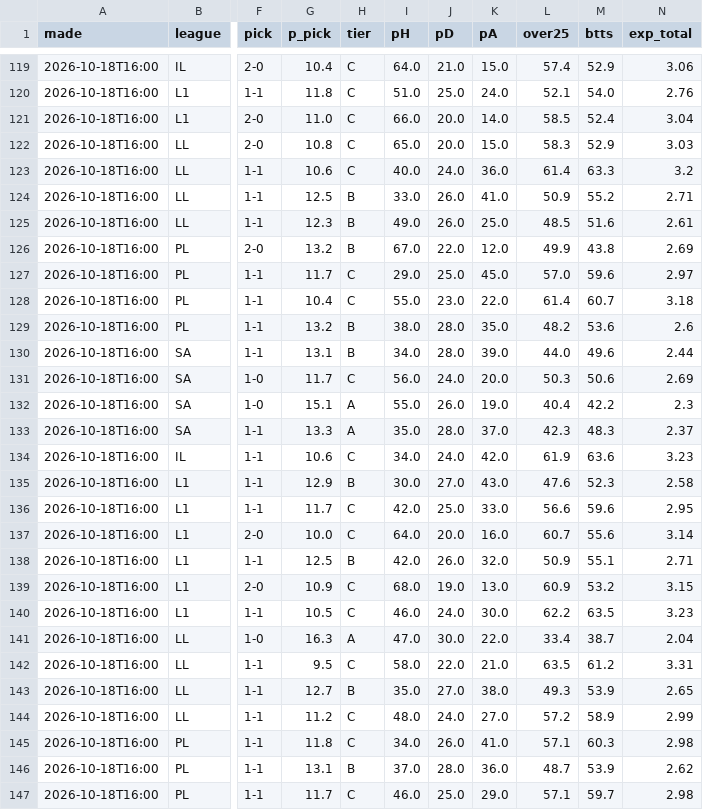
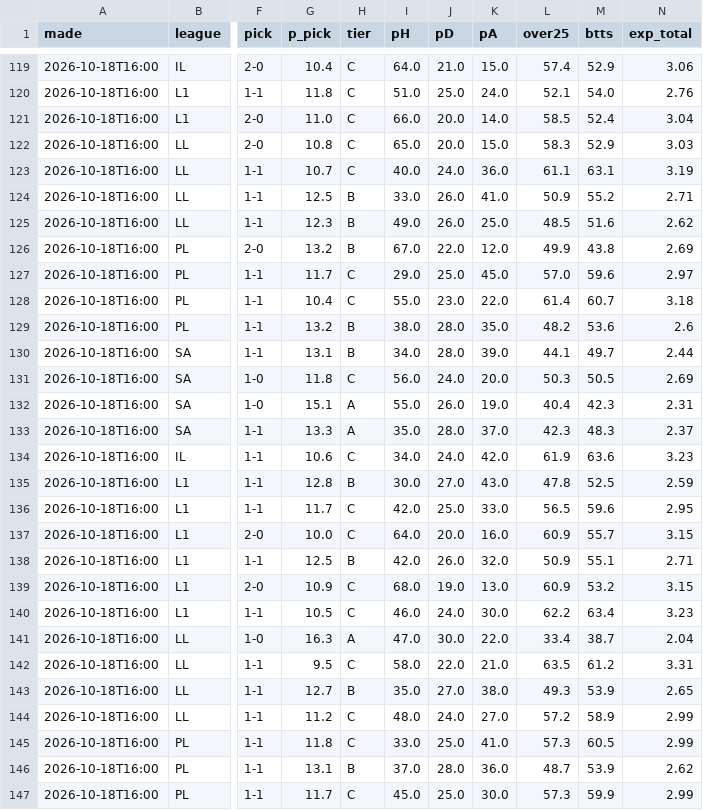
Before and after one commit to itzik200592-byte/score-oracle, a CSV file: data/ledger.csv, drawn as a sheet; only a part is shown, gaps mark what is left out; the diff covers the shown part only; the diff names each change by its address in the sheet, - before the commit and + after, or states it on an @@ line.

```diff
--- a/data/ledger.csv
+++ b/data/ledger.csv
-G123 (p_pick): 10.6
+G123 (p_pick): 10.7
-L123 (over25): 61.4
+L123 (over25): 61.1
-M123 (btts): 63.3
+M123 (btts): 63.1
-N123 (exp_total): 3.2
+N123 (exp_total): 3.19
-N125 (exp_total): 2.61
+N125 (exp_total): 2.62
-L130 (over25): 44.0
+L130 (over25): 44.1
-M130 (btts): 49.6
+M130 (btts): 49.7
-G131 (p_pick): 11.7
+G131 (p_pick): 11.8
-M131 (btts): 50.6
+M131 (btts): 50.5
-M132 (btts): 42.2
+M132 (btts): 42.3
-N132 (exp_total): 2.3
+N132 (exp_total): 2.31
-G135 (p_pick): 12.9
+G135 (p_pick): 12.8
-L135 (over25): 47.6
+L135 (over25): 47.8
-M135 (btts): 52.3
+M135 (btts): 52.5
-N135 (exp_total): 2.58
+N135 (exp_total): 2.59
-L136 (over25): 56.6
+L136 (over25): 56.5
-L137 (over25): 60.7
+L137 (over25): 60.9
-M137 (btts): 55.6
+M137 (btts): 55.7
-N137 (exp_total): 3.14
+N137 (exp_total): 3.15
-M140 (btts): 63.5
+M140 (btts): 63.4
-I145 (pH): 34.0
+I145 (pH): 33.0
-J145 (pD): 26.0
+J145 (pD): 25.0
-L145 (over25): 57.1
+L145 (over25): 57.3
-M145 (btts): 60.3
+M145 (btts): 60.5
-N145 (exp_total): 2.98
+N145 (exp_total): 2.99
-I147 (pH): 46.0
+I147 (pH): 45.0
-K147 (pA): 29.0
+K147 (pA): 30.0
-L147 (over25): 57.1
+L147 (over25): 57.3
-M147 (btts): 59.7
+M147 (btts): 59.9
-N147 (exp_total): 2.98
+N147 (exp_total): 2.99
```
Also changed, not shown: 24 edited cells elsewhere in this file, 2 other files.
